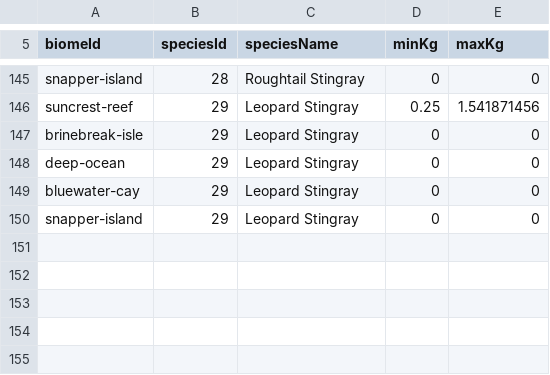
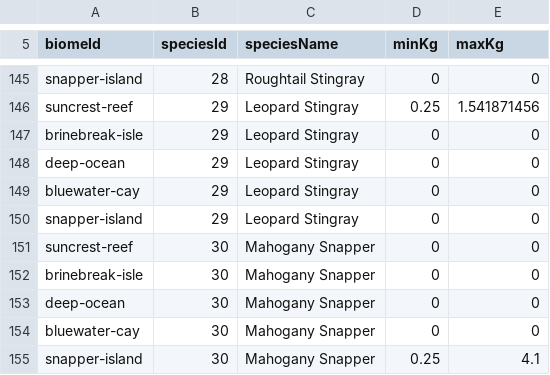
Before and after one commit to EthanL1245/3D-Android-Open-World, a CSV file: Assets/Resources/FishingTuning/BiomeFishWeights.csv, drawn as a sheet; only a part is shown, gaps mark what is left out.

Commit message:
Introduce Mahogany Snapper species, Snapper Island tuning, tournament checks and importer

```diff
--- a/Assets/Resources/FishingTuning/BiomeFishWeights.csv
+++ b/Assets/Resources/FishingTuning/BiomeFishWeights.csv
@@ -150 +150,6 @@ bluewater-cay,29,Leopard Stingray,0,0
 snapper-island,29,Leopard Stingray,0,0
+suncrest-reef,30,Mahogany Snapper,0,0
+brinebreak-isle,30,Mahogany Snapper,0,0
+deep-ocean,30,Mahogany Snapper,0,0
+bluewater-cay,30,Mahogany Snapper,0,0
+snapper-island,30,Mahogany Snapper,0.25,4.1
```
Also changed, not shown: Assets/Resources/FishingTuning/BiomeBaitSpeciesChance.csv, Assets/Resources/FishingTuning/FishStats.csv, 12 other files.
